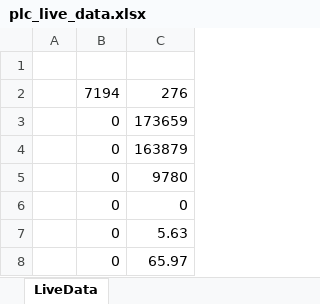
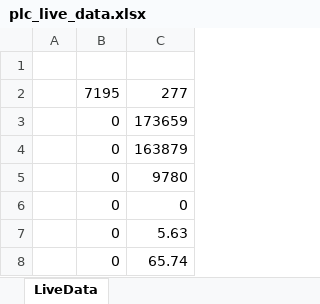
Before and after one commit to hmidzamani/Zarrin_App, an Excel workbook: plc_live_data.xlsx, sheet LiveData, drawn as a sheet; values as stored, in another font and other column widths than the file's, no borders; removed rows and columns are numbered as before the commit, all else as after; the diff names each change by its address in the sheet, - before the commit and + after, or states it on an @@ line.

Commit message:
Update PLC data 2025-10-13 14:03:35

```diff
--- a/plc_live_data.xlsx (sheet LiveData)
+++ b/plc_live_data.xlsx (sheet LiveData)
-row 2:  | 7194 | 276
+row 2:  | 7195 | 277
-C8: 65.97
+C8: 65.74
```
